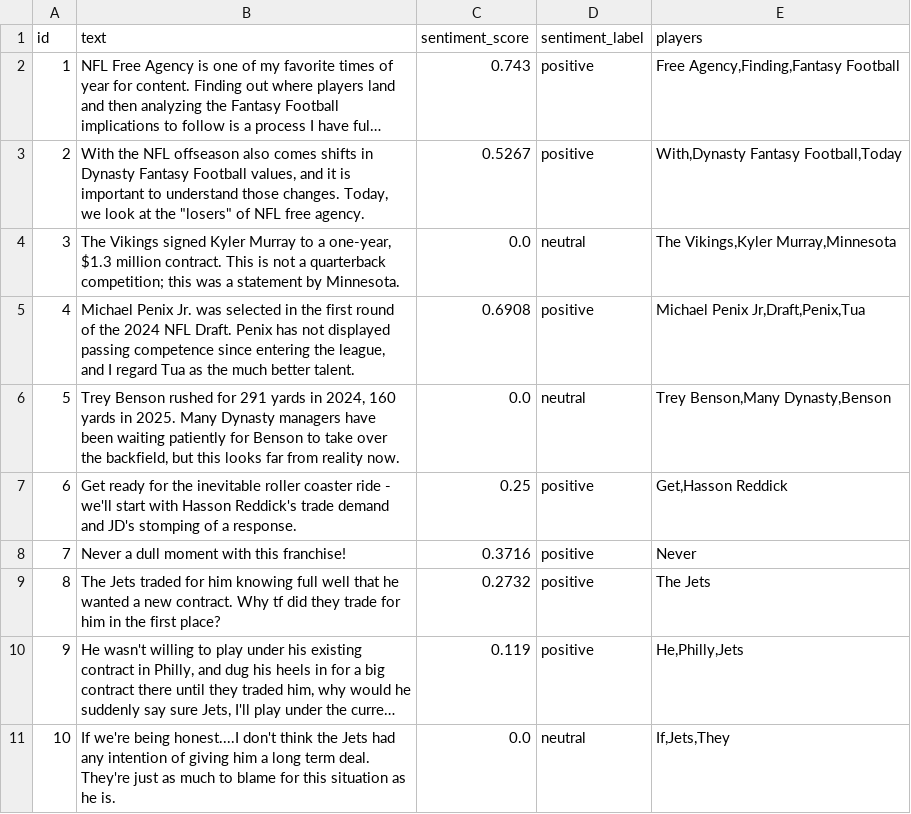
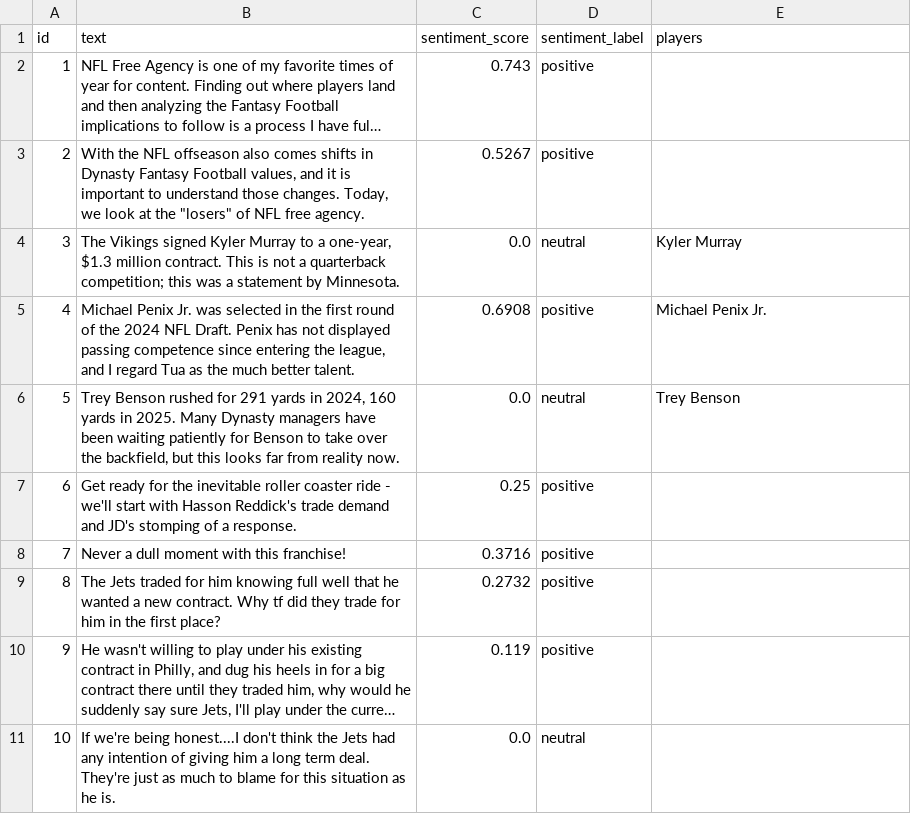
Before and after one commit to tylerriccio33/ff-vibes, a CSV file: out.csv, drawn as a sheet; long unchanged cells end in …; the diff names each change by its address in the sheet, - before the commit and + after, or states it on an @@ line.

Commit message:
load real player names

```diff
--- a/out.csv
+++ b/out.csv
-E2 (players): Free Agency,Finding,Fantasy Football
+E2 (players): (empty)
-E3 (players): With,Dynasty Fantasy Football,Today
+E3 (players): (empty)
-E4 (players): The Vikings,Kyler Murray,Minnesota
+E4 (players): Kyler Murray
-E5 (players): Michael Penix Jr,Draft,Penix,Tua
+E5 (players): Michael Penix Jr.
-E6 (players): Trey Benson,Many Dynasty,Benson
+E6 (players): Trey Benson
-E7 (players): Get,Hasson Reddick
+E7 (players): (empty)
-E8 (players): Never
+E8 (players): (empty)
-E9 (players): The Jets
+E9 (players): (empty)
-E10 (players): He,Philly,Jets
+E10 (players): (empty)
-E11 (players): If,Jets,They
+E11 (players): (empty)
```
Also changed, not shown: 6 other files.
